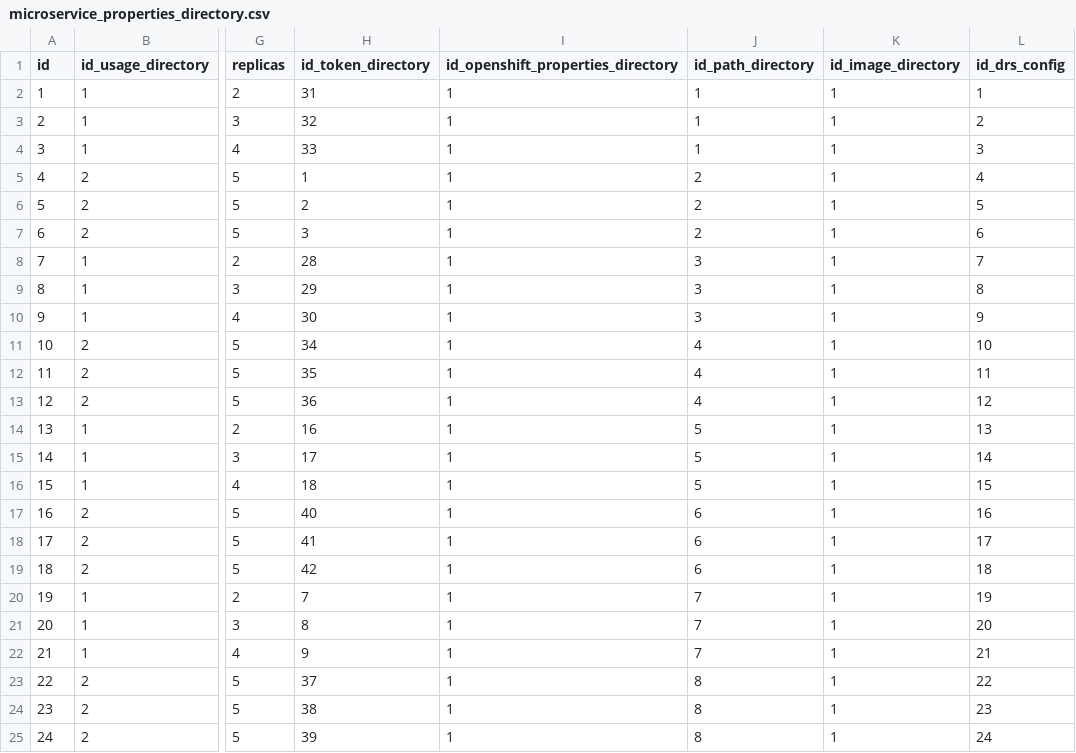
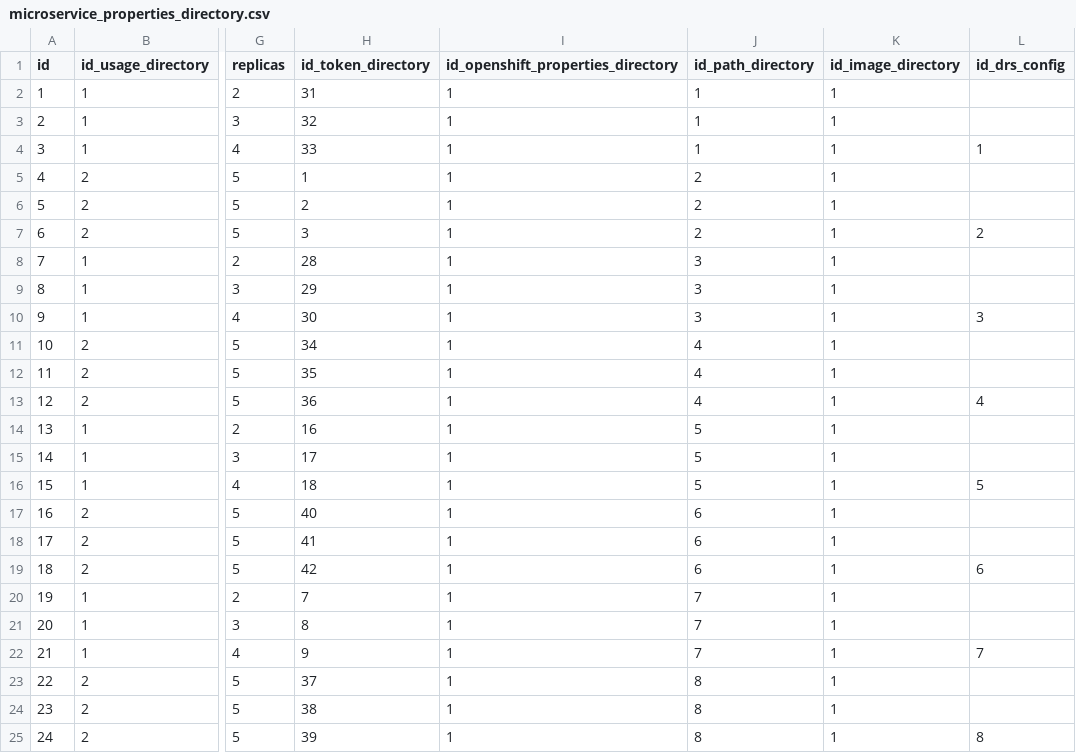
Before and after one commit to sebastianfalck/ScriptJsontoBBDD, a CSV file: csv_output/microservice_properties_directory.csv, drawn as a sheet; only a part is shown, gaps mark what is left out; the diff names each change by its address in the sheet, - before the commit and + after, or states it on an @@ line.

```diff
--- a/csv_output/microservice_properties_directory.csv
+++ b/csv_output/microservice_properties_directory.csv
-L2 (id_drs_config): 1
+L2 (id_drs_config): (empty)
-L3 (id_drs_config): 2
+L3 (id_drs_config): (empty)
-L4 (id_drs_config): 3
+L4 (id_drs_config): 1
-L5 (id_drs_config): 4
+L5 (id_drs_config): (empty)
-L6 (id_drs_config): 5
+L6 (id_drs_config): (empty)
-L7 (id_drs_config): 6
+L7 (id_drs_config): 2
-L8 (id_drs_config): 7
+L8 (id_drs_config): (empty)
-L9 (id_drs_config): 8
+L9 (id_drs_config): (empty)
-L10 (id_drs_config): 9
+L10 (id_drs_config): 3
-L11 (id_drs_config): 10
+L11 (id_drs_config): (empty)
-L12 (id_drs_config): 11
+L12 (id_drs_config): (empty)
-L13 (id_drs_config): 12
+L13 (id_drs_config): 4
-L14 (id_drs_config): 13
+L14 (id_drs_config): (empty)
-L15 (id_drs_config): 14
+L15 (id_drs_config): (empty)
-L16 (id_drs_config): 15
+L16 (id_drs_config): 5
-L17 (id_drs_config): 16
+L17 (id_drs_config): (empty)
-L18 (id_drs_config): 17
+L18 (id_drs_config): (empty)
-L19 (id_drs_config): 18
+L19 (id_drs_config): 6
-L20 (id_drs_config): 19
+L20 (id_drs_config): (empty)
-L21 (id_drs_config): 20
+L21 (id_drs_config): (empty)
-L22 (id_drs_config): 21
+L22 (id_drs_config): 7
-L23 (id_drs_config): 22
+L23 (id_drs_config): (empty)
-L24 (id_drs_config): 23
+L24 (id_drs_config): (empty)
-L25 (id_drs_config): 24
+L25 (id_drs_config): 8
```
Also changed, not shown: 2 other files.
